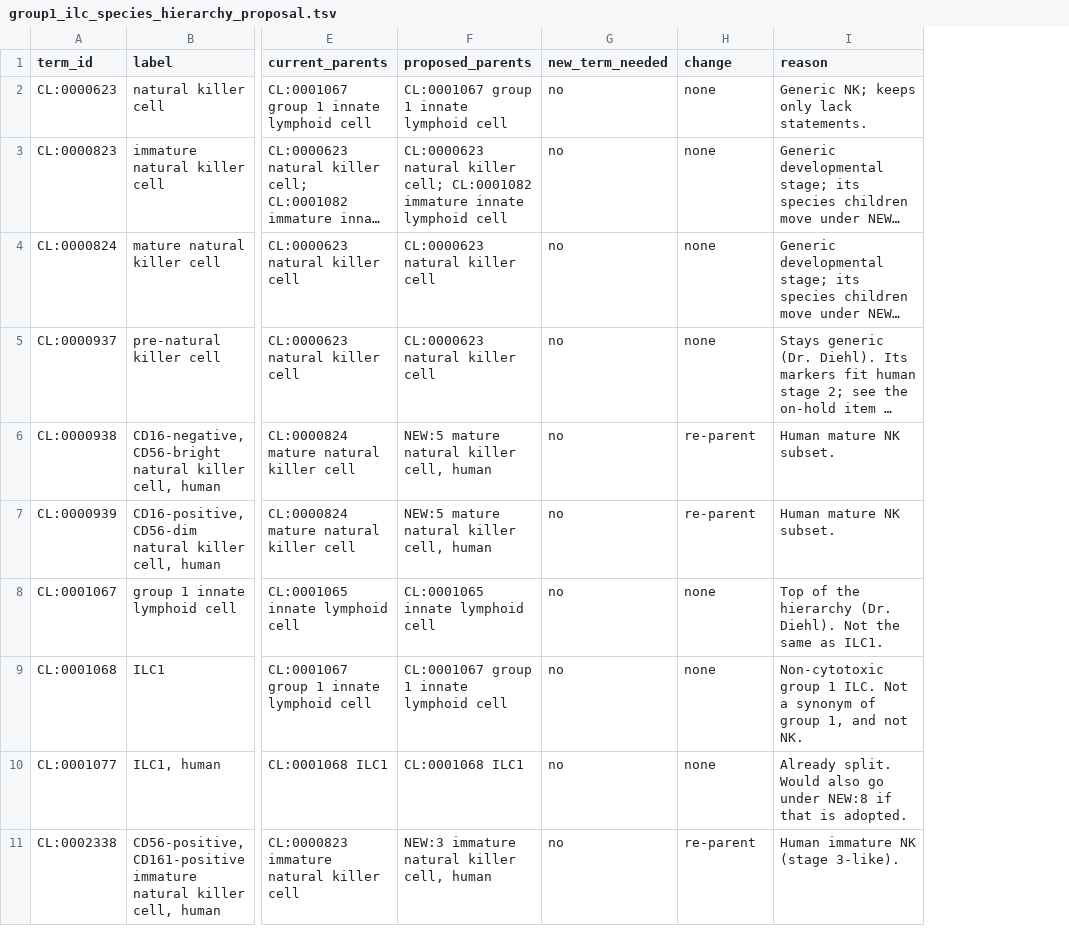
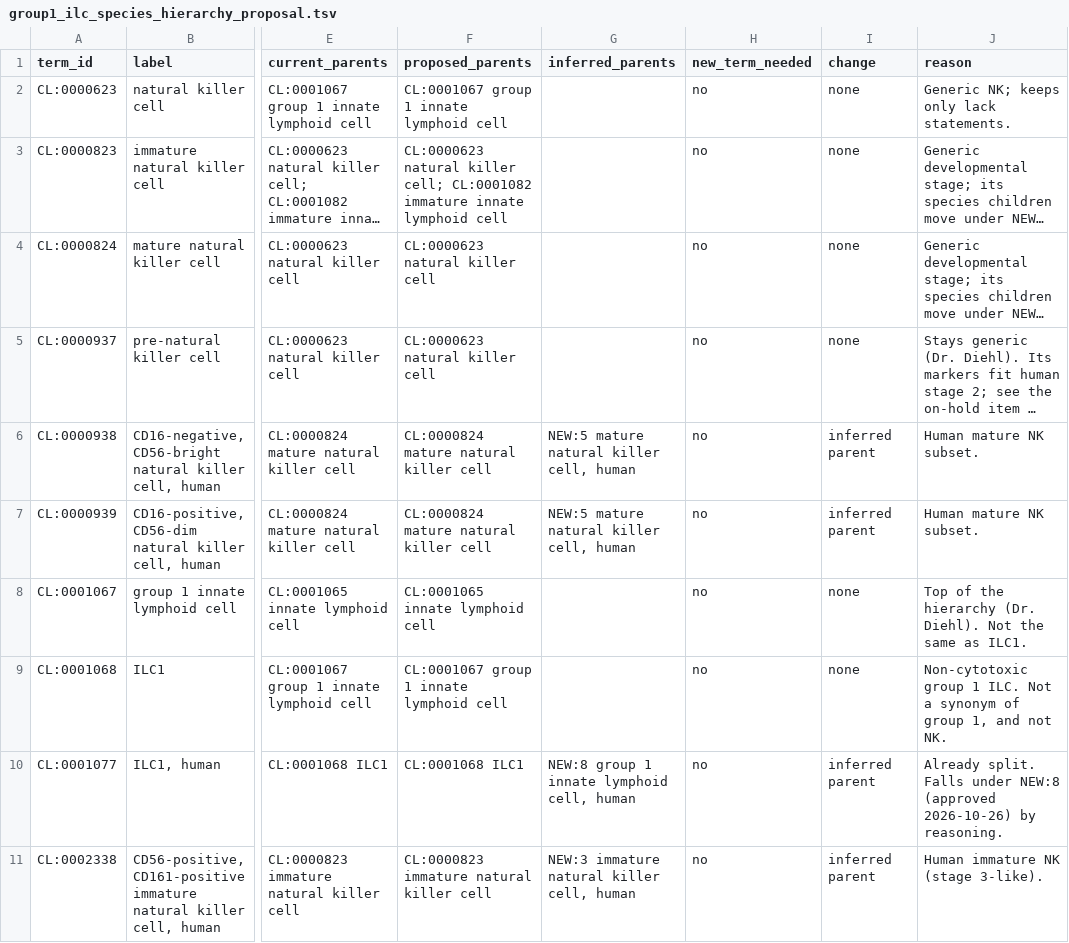
Before and after one commit to Cellular-Semantics/SOULCAP_CL_Mapping, a TSV file: docs/group1_ilc_species_hierarchy_proposal.tsv, drawn as a sheet; only a part is shown, gaps mark what is left out; long unchanged cells end in …; addresses are those after the commit; the diff covers the shown part only; the diff names each change by its address in the sheet, - before the commit and + after, or states it on an @@ line.

```diff
--- a/docs/group1_ilc_species_hierarchy_proposal.tsv
+++ b/docs/group1_ilc_species_hierarchy_proposal.tsv
+column G (inferred_parents), rows 6-11: NEW:5 mature natural killer cell, human | NEW:5 mature natural killer cell, human |  |  | NEW:8 group 1 innate lymphoid cell, human | NEW:3 immature natural killer cell, human
-F6:F7 (proposed_parents): NEW:5 mature natural killer cell, human
+F6:F7 (proposed_parents): CL:0000824 mature natural killer cell
-I6:I7 (change): re-parent
+I6:I7 (change): inferred parent
-I10 (change): none
+I10 (change): inferred parent
-J10 (reason): Already split. Would also go under NEW:8 if that is adopted.
+J10 (reason): Already split. Falls under NEW:8 (approved 2026-10-26) by reasoning.
-F11 (proposed_parents): NEW:3 immature natural killer cell, human
+F11 (proposed_parents): CL:0000823 immature natural killer cell
-I11 (change): re-parent
+I11 (change): inferred parent
```
Also changed, not shown: 1 added row and 35 edited cells elsewhere in this file, literature/evidence.tsv, literature/evidence_quote_lock.tsv, 5 other files.
